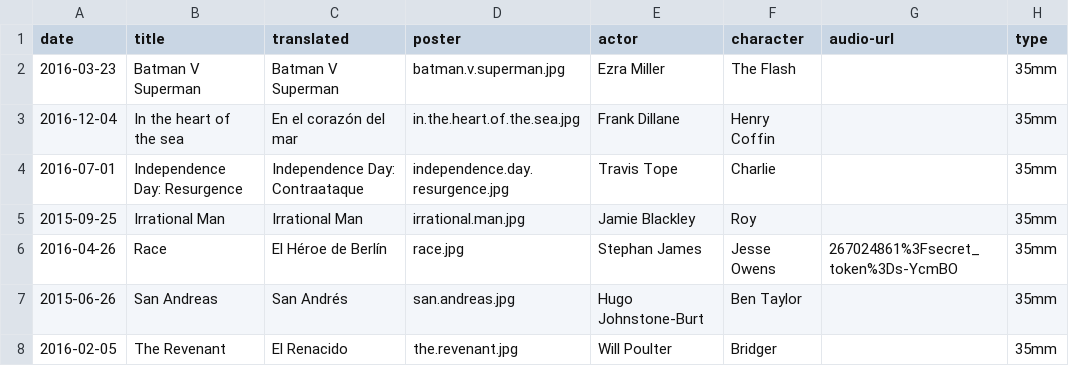
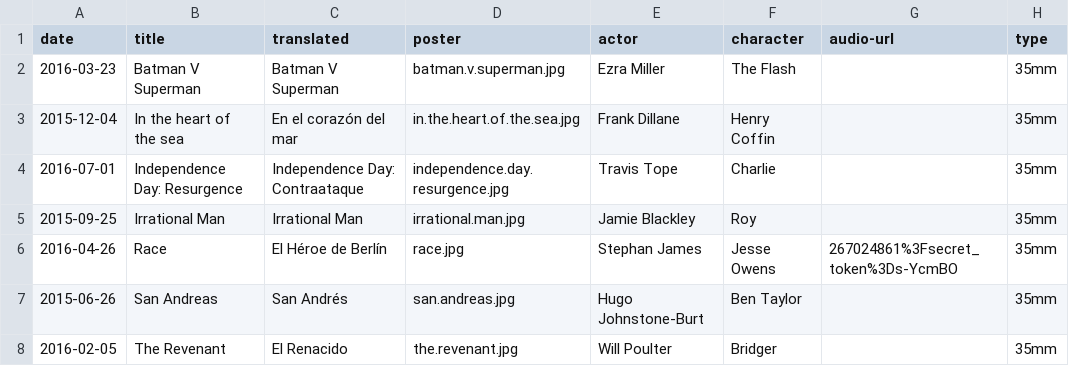
Before and after one commit to mutsuda/mutsuda.github.io, a CSV file: _data/dubbings.csv, drawn as a sheet; only a part is shown.

Commit message:
changed dubbings

```diff
--- a/_data/dubbings.csv
+++ b/_data/dubbings.csv
@@ -2,3 +2,3 @@ date,title,translated,poster,actor,character,audio-url,type
 2016-03-23,Batman V Superman,Batman V Superman,batman.v.superman.jpg,Ezra Miller,The Flash,,35mm
-2016-12-04,In the heart of the sea,En el corazón del mar,in.the.heart.of.the.sea.jpg,Frank Dillane,Henry Coffin,,35mm
+2015-12-04,In the heart of the sea,En el corazón del mar,in.the.heart.of.the.sea.jpg,Frank Dillane,Henry Coffin,,35mm
 2016-07-01,Independence Day: Resurgence,Independence Day: Contraataque,independence.day.resurgence.jpg,Travis Tope,Charlie,,35mm
```
Also changed, not shown: 2 other files.
